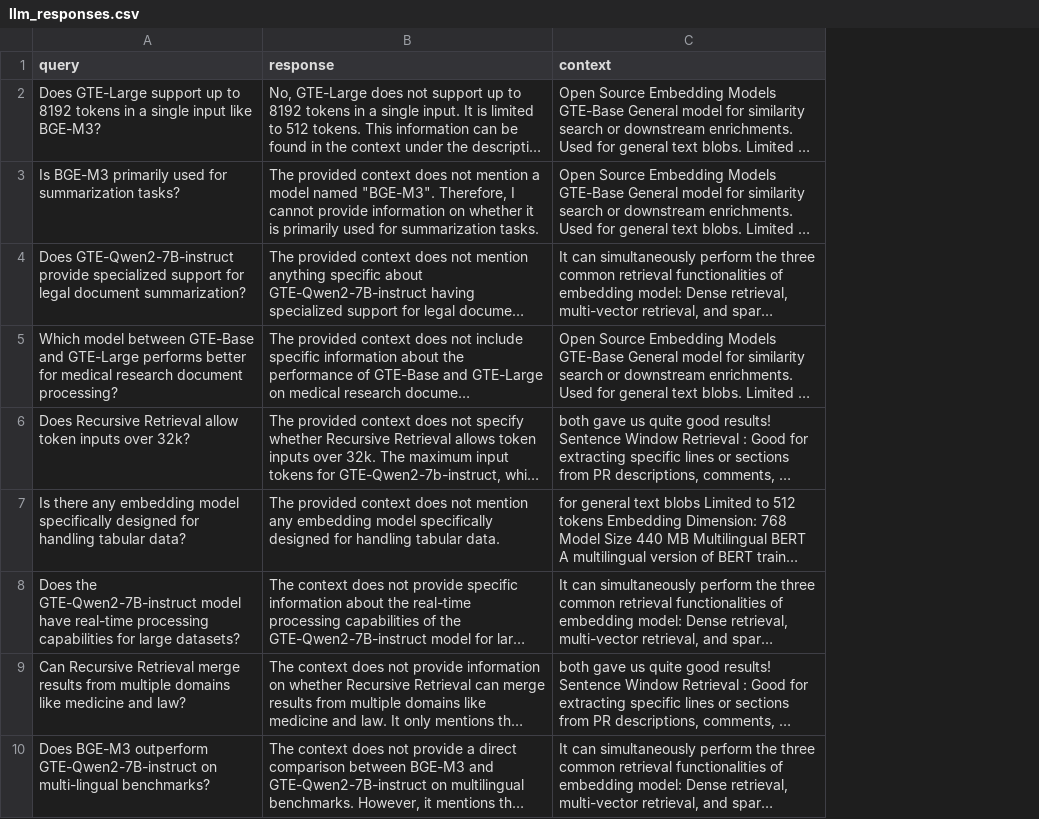
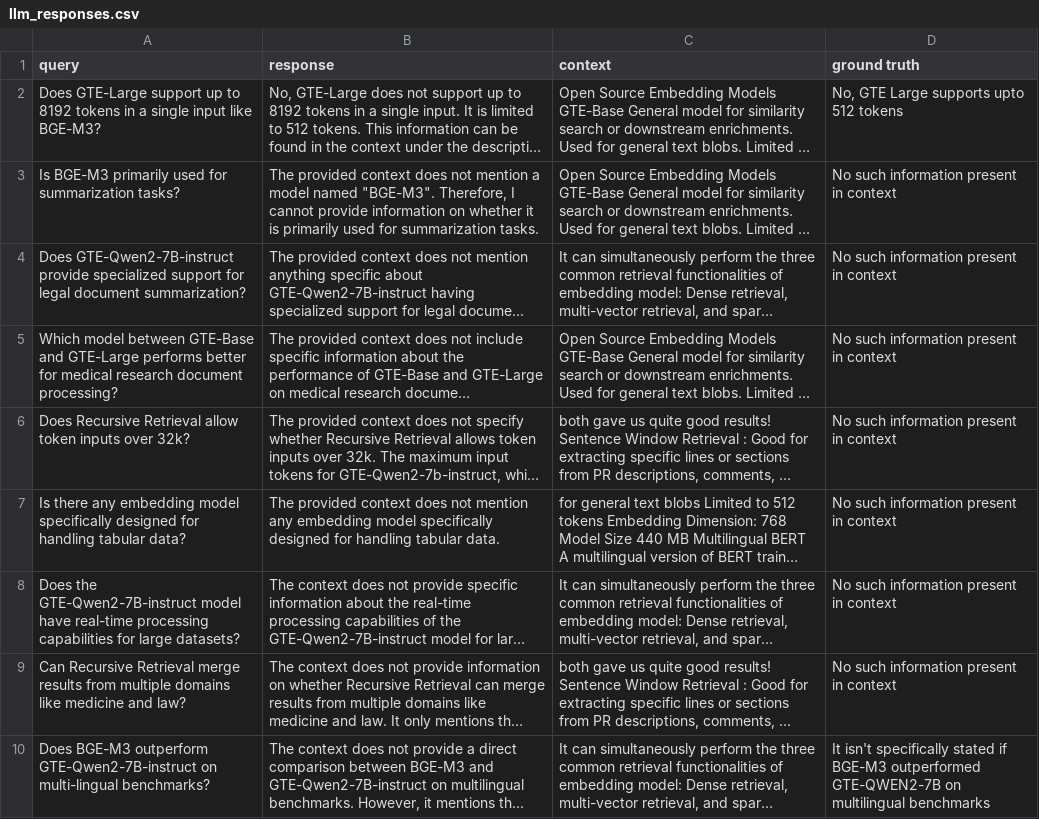
Before and after one commit to maheerarshad-emumba/llm-testing, a CSV file: hallucination/llm_responses.csv, drawn as a sheet; only a part is shown; long unchanged cells end in …; the diff names each change by its address in the sheet, - before the commit and + after, or states it on an @@ line.

```diff
--- a/hallucination/llm_responses.csv
+++ b/hallucination/llm_responses.csv
+column D (ground truth), rows 2-10: No, GTE Large supports upto 512 tokens | No such information present in context | No such information present in context | No such information present in context | No such information present in context | No such information present in context | No such information present in context | No such information present in context | It isn't specifically stated if BGE-M3 outperformed GTE-QWEN2-7B on multilingual benchmarks
```
Also changed, not shown: 26 other files.
